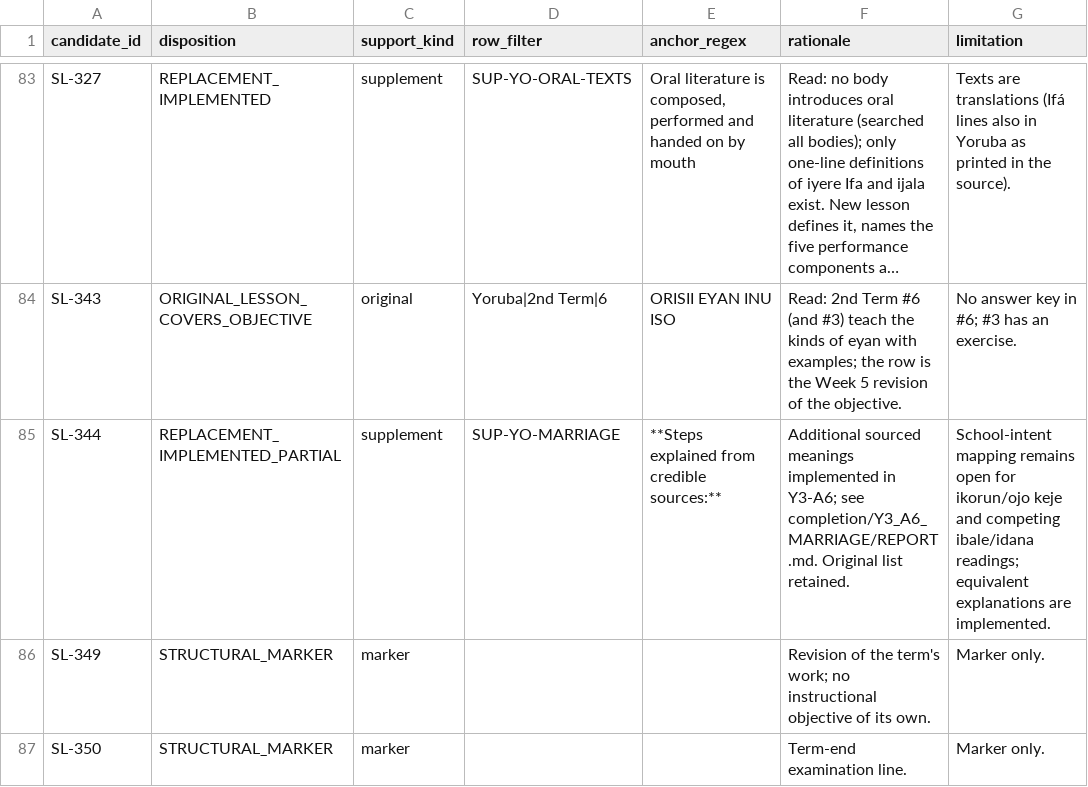
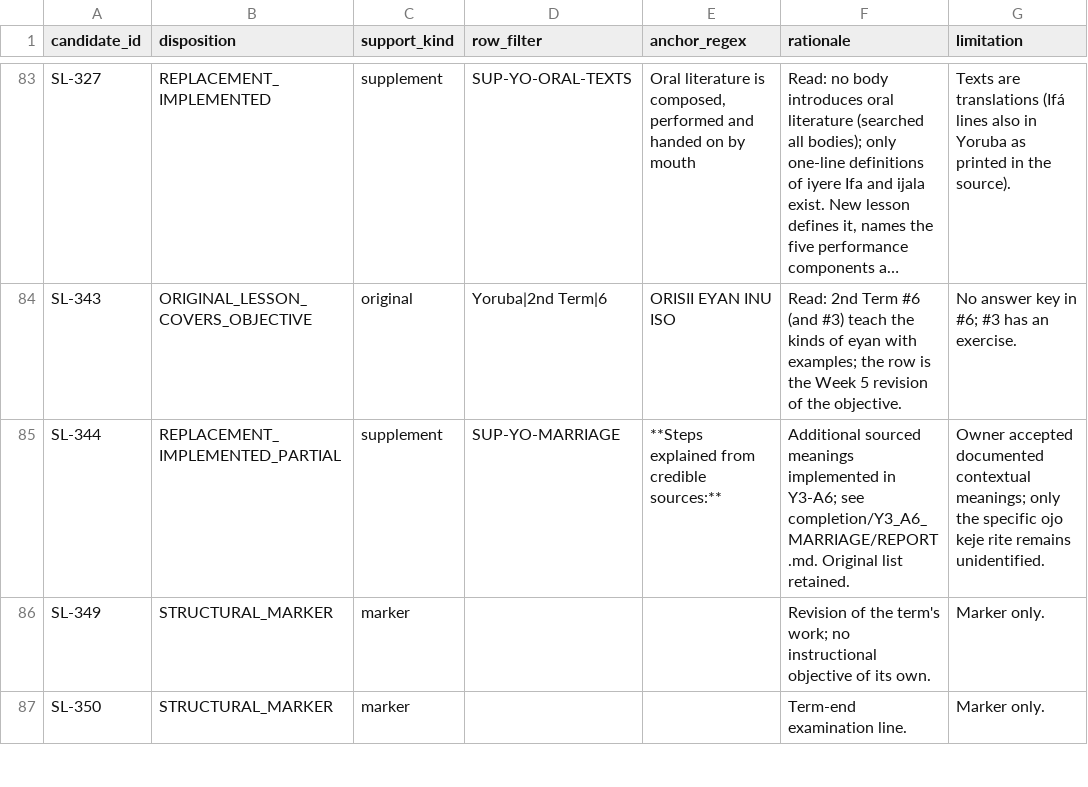
Before and after one commit to PDS-David/sts-school-app, a CSV file: docs/jss3/replacements/SEMANTIC_DECISIONS.csv, drawn as a sheet; only a part is shown, gaps mark what is left out; long unchanged cells end in …; the diff names each change by its address in the sheet, - before the commit and + after, or states it on an @@ line.

Commit message:
Apply owner-accepted marriage meanings; retain only unidentified seventh-day rite

```diff
--- a/docs/jss3/replacements/SEMANTIC_DECISIONS.csv
+++ b/docs/jss3/replacements/SEMANTIC_DECISIONS.csv
-G85 (limitation): School-intent mapping remains open for ikorun/ojo keje and competing ibale/idana readings; equivalent explanations are implemented.
+G85 (limitation): Owner accepted documented contextual meanings; only the specific ojo keje rite remains unidentified.
```
Also changed, not shown: docs/jss3/replacements/IMPLEMENTED_LESSONS.csv, 5 other files.
